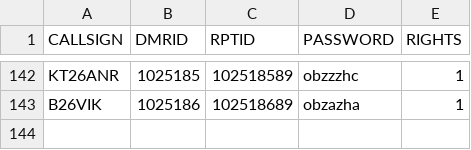
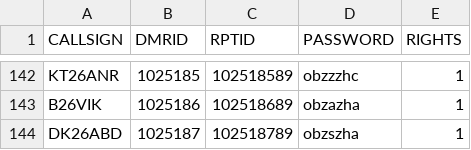
Before and after one commit to tombolptt/KT25ARI, a CSV file: dvs_user.csv, drawn as a sheet; only a part is shown, gaps mark what is left out.

Commit message:
Update dvs_user.csv otomatis via Aplikasi

```diff
--- a/dvs_user.csv
+++ b/dvs_user.csv
@@ -143 +143,2 @@ KT26ANR,1025185,102518589,obzzzhc,1
 B26VIK,1025186,102518689,obzazha,1
+DK26ABD,1025187,102518789,obzszha,1
```
